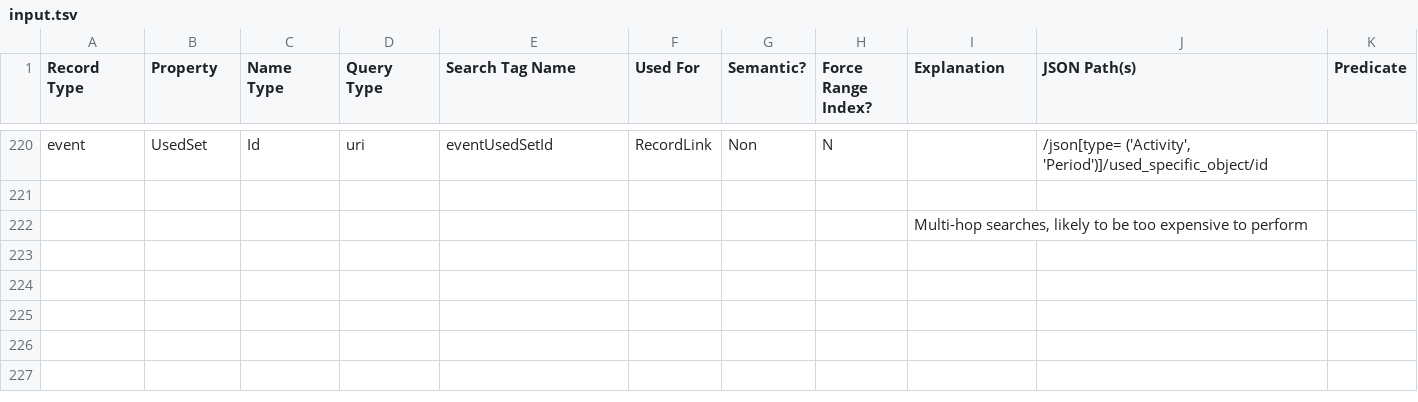
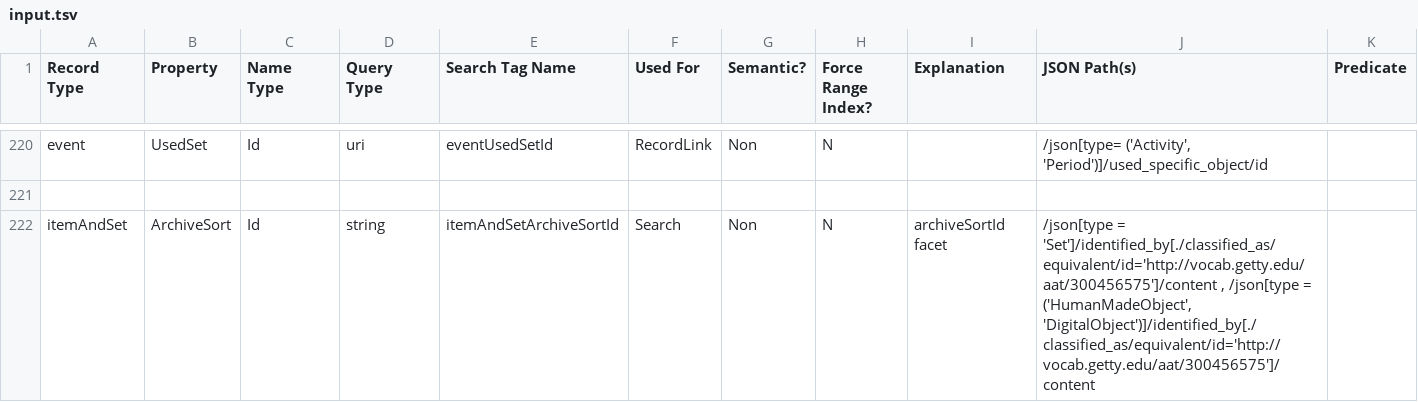
Before and after one commit to project-lux/lux-marklogic, a TSV file: scripts/generateIndexConf/input.tsv, drawn as a sheet; only a part is shown, gaps mark what is left out.

Commit message:
Replaced the only sort binding configured to two indexes (archiveSortId) with a new combined index.  This eliminates the 'subSorts' configuration property.  HopWithField no longer passes null pattern options within getFieldNestedPlan.

```diff
--- a/scripts/generateIndexConf/input.tsv
+++ b/scripts/generateIndexConf/input.tsv
@@ -221,2 +221,2 @@ event	UsedSet	Id	uri	eventUsedSetId	RecordLink	Non	N		/json[type= ('Activity', '
 										
-								Multi-hop searches, likely to be too expensive to perform		
+itemAndSet	ArchiveSort	Id	string	itemAndSetArchiveSortId	Search	Non	N	"archiveSortId" facet	/json[type = 'Set']/identified_by[./classified_as/equivalent/id='http://vocab.getty.edu/aat/300456575']/content , /json[type = ('HumanMadeObject', 'DigitalObject')]/identified_by[./classified_as/equivalent/id='http://vocab.getty.edu/aat/300456575']/content	
```
Also changed, not shown: 6 other files.
